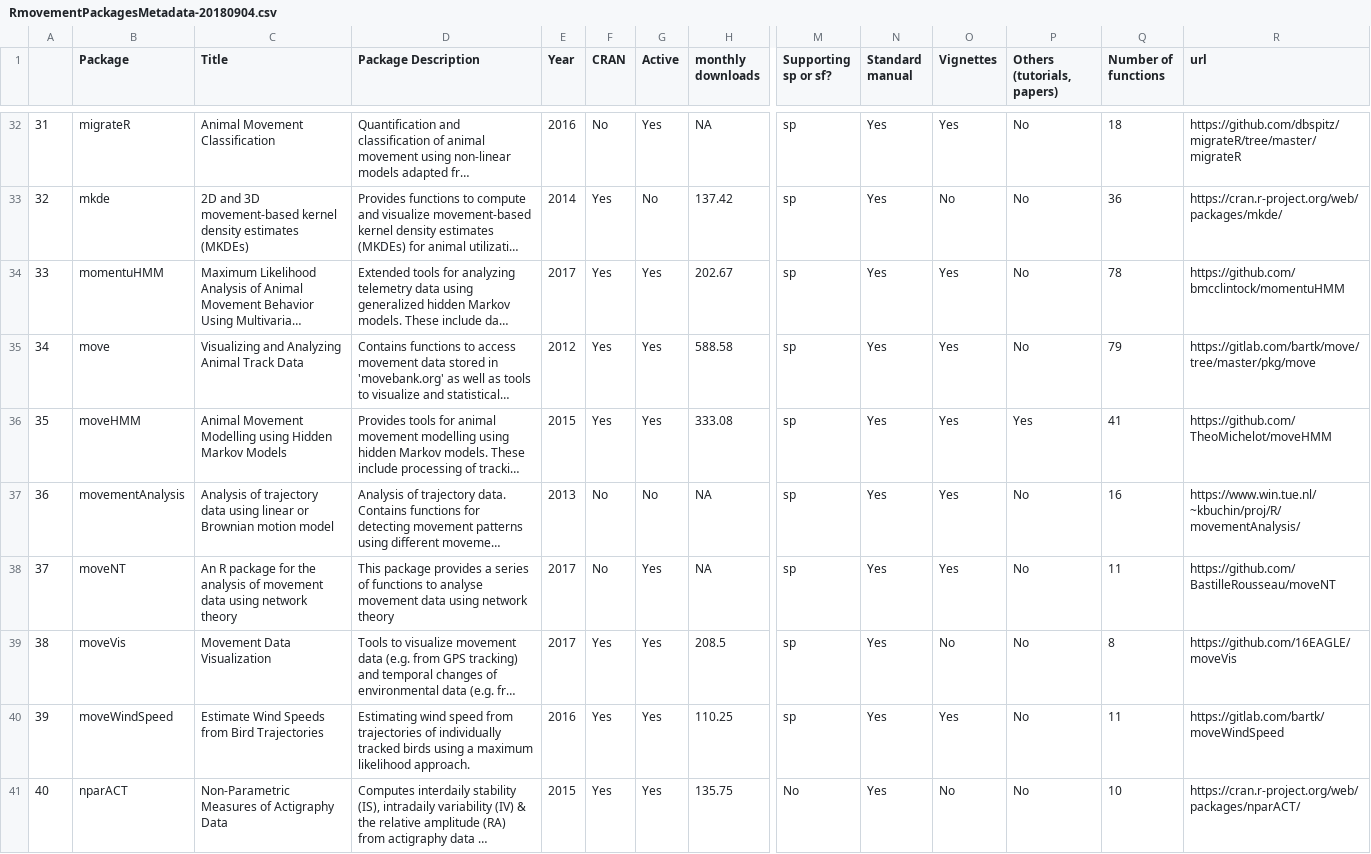
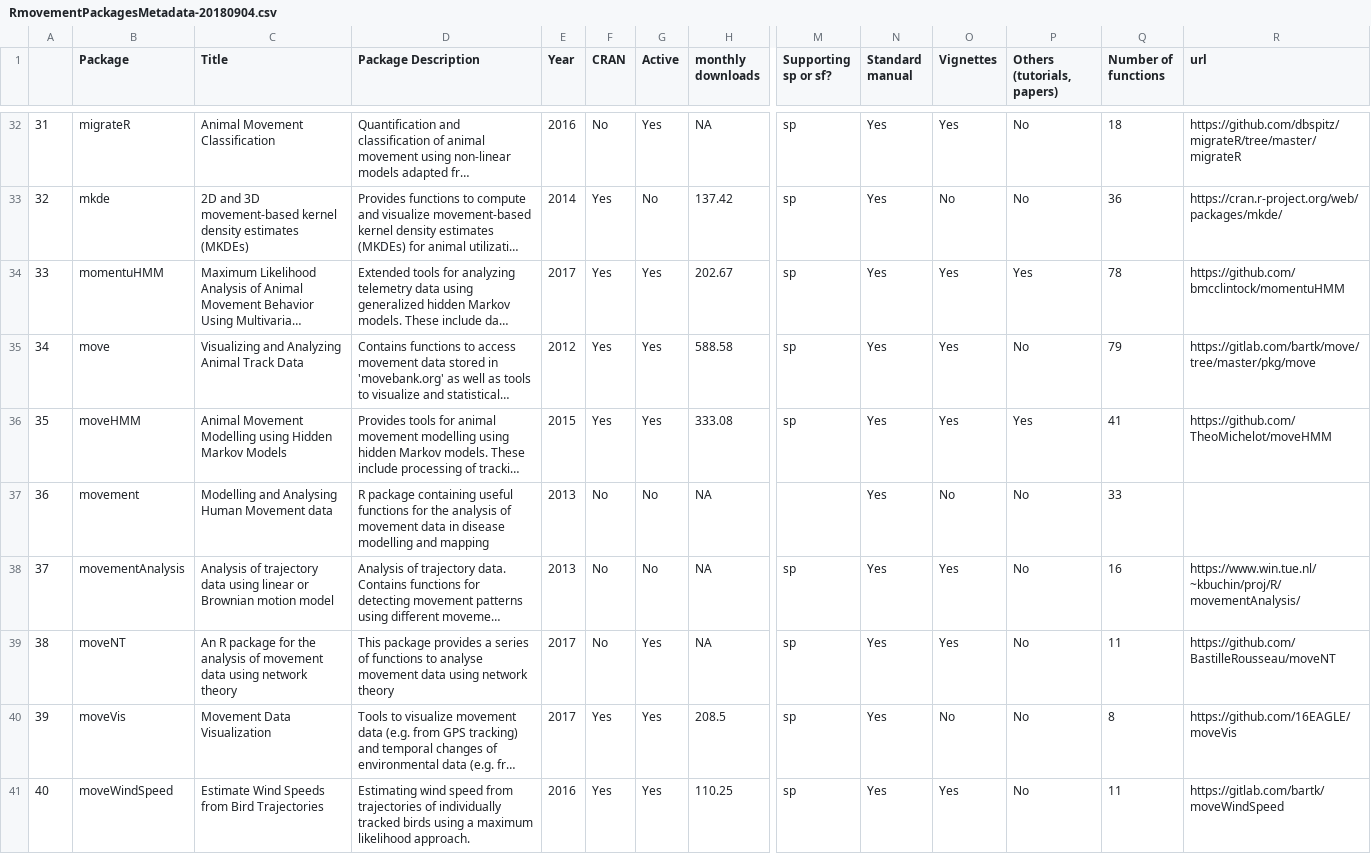
Before and after one commit to rociojoo/RmovementPaperRep, a CSV file: SurveyPosts/RmovementPackagesMetadata-20180904.csv, drawn as a sheet; only a part is shown, gaps mark what is left out; the shorter side is filled out with more unchanged rows; long unchanged cells end in …; addresses are those after the commit; rows hold the shown columns only; the diff covers the shown part only; the diff names each change by its address in the sheet, - before the commit and + after, or states it on an @@ line.

Commit message:
Edit on post 1 for survey and failures for a second post

```diff
--- a/SurveyPosts/RmovementPackagesMetadata-20180904.csv
+++ b/SurveyPosts/RmovementPackagesMetadata-20180904.csv
-P34 (Others (tutorials, papers)): No
+P34 (Others (tutorials, papers)): Yes
+row 37: 36 | movement | Modelling and Analysing Human Movement data | R package containing useful functions for the analysis of movement data in disease modelling and mapping | 2013 | No | No | NA |  | Yes | No | No | 33
@@ column A renumbered from row 38 down @@
```
Also changed, not shown: 1 added row and 11 edited cells elsewhere in this file, 2 other files.
